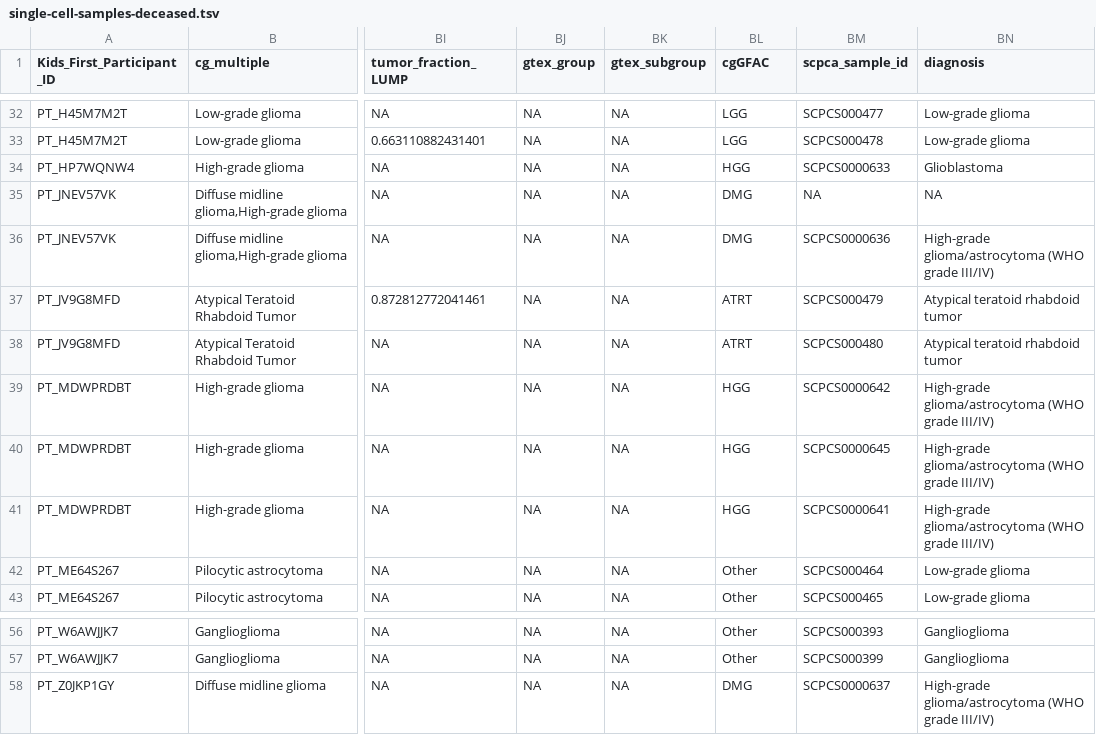
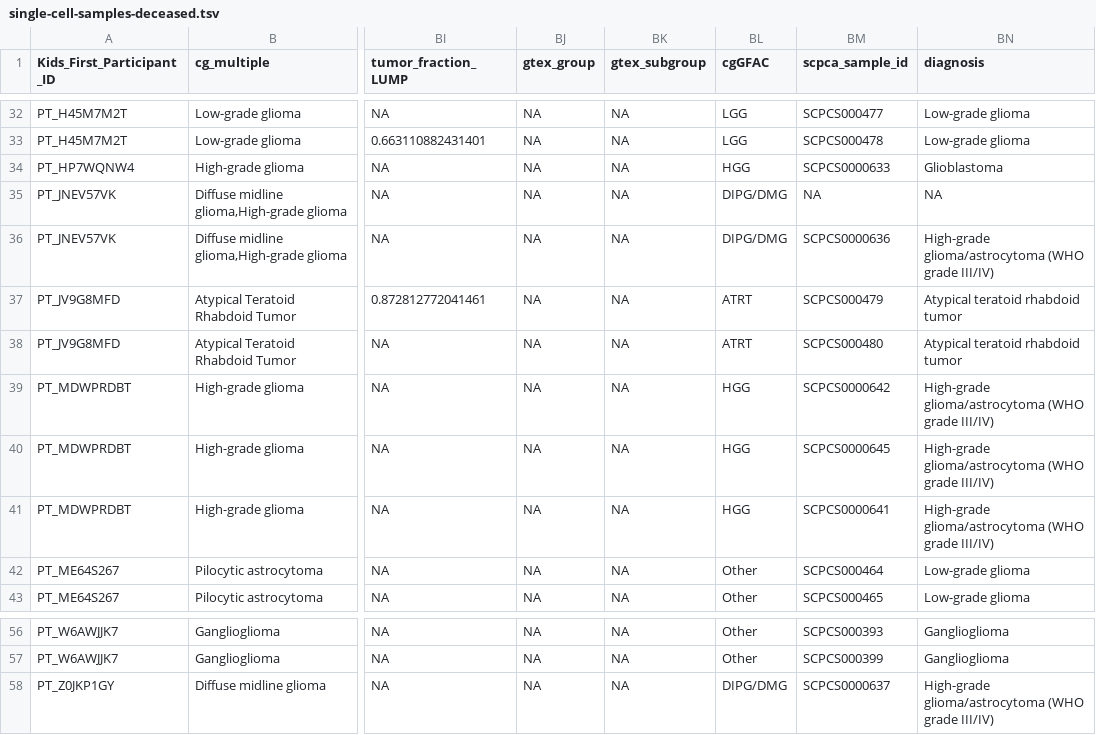
Before and after one commit to rokitalab/tumor-evolution, a TSV file: analyses/sample-distribution-analysis/results/single-cell-samples-deceased.tsv, drawn as a sheet; only a part is shown, gaps mark what is left out; the diff names each change by its address in the sheet, - before the commit and + after, or states it on an @@ line.

Commit message:
Update DIPG/DMG and add cg_multiple column

```diff
--- a/analyses/sample-distribution-analysis/results/single-cell-samples-deceased.tsv
+++ b/analyses/sample-distribution-analysis/results/single-cell-samples-deceased.tsv
-BL35:BL36 (cgGFAC): DMG
+BL35:BL36 (cgGFAC): DIPG/DMG
-BL58 (cgGFAC): DMG
+BL58 (cgGFAC): DIPG/DMG
```
Also changed, not shown: 2 other files.
